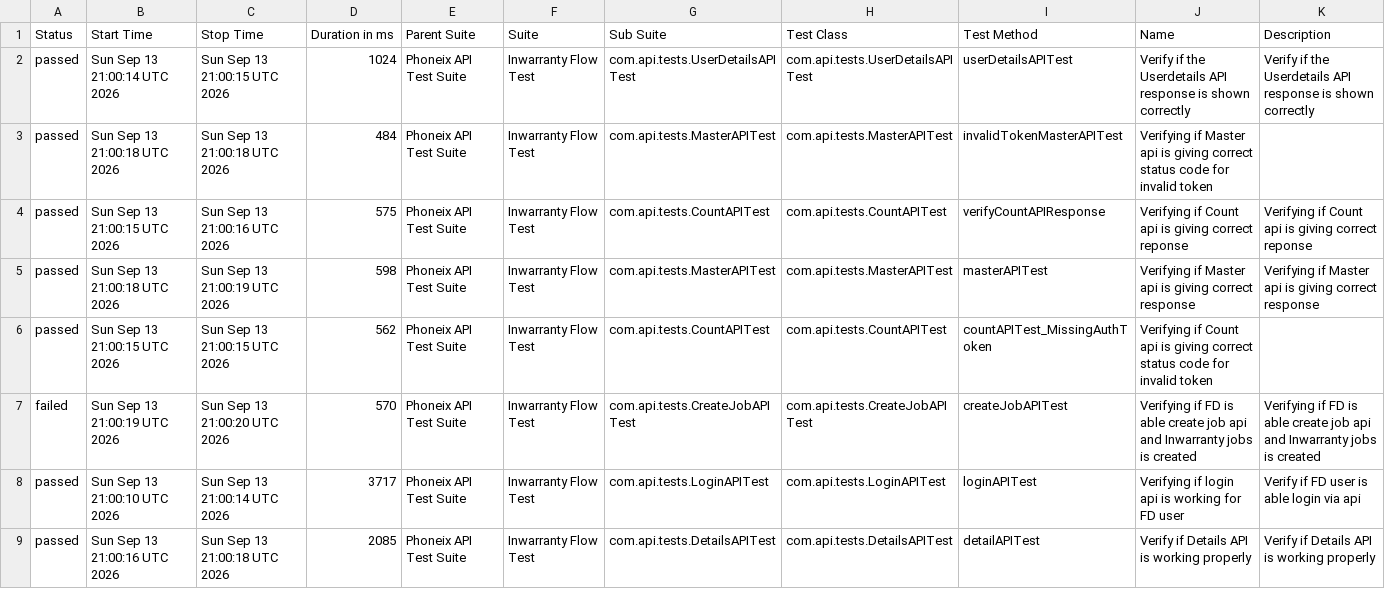
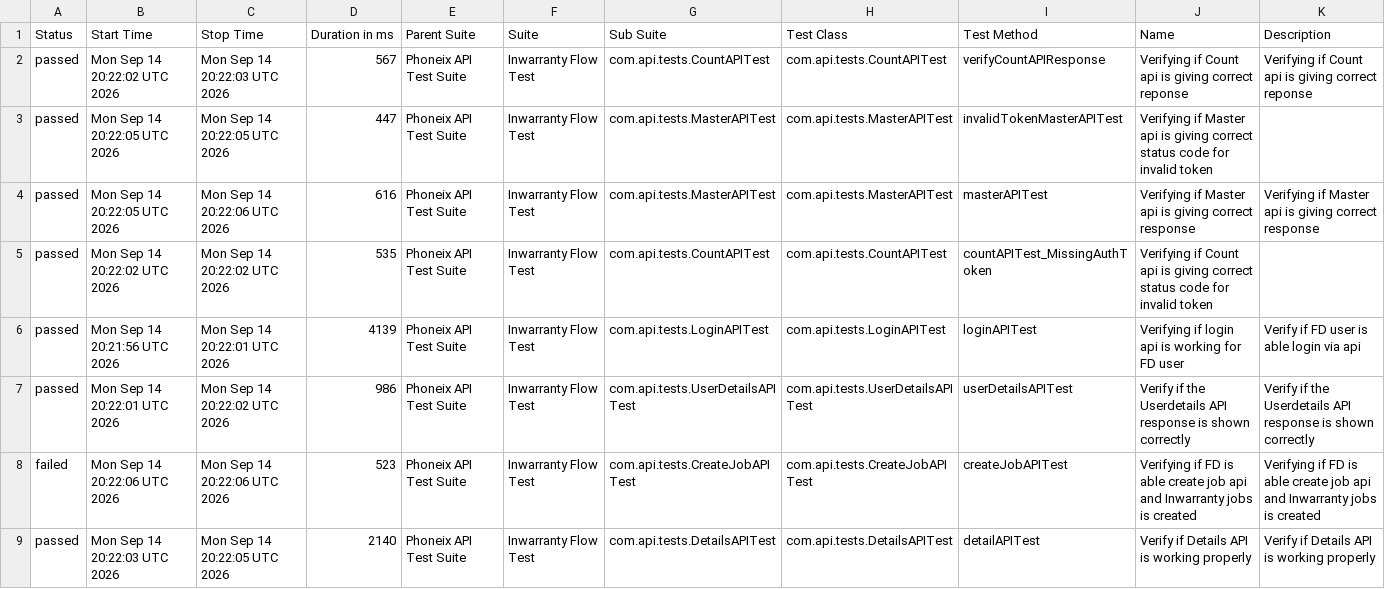
Before and after one commit to syed-sabir75/PhonexTestAutomationFramework, a CSV file: data/suites.csv, drawn as a sheet.

```diff
--- a/data/suites.csv
+++ b/data/suites.csv
@@ -1,9 +1,9 @@
 "Status","Start Time","Stop Time","Duration in ms","Parent Suite","Suite","Sub Suite","Test Class","Test Method","Name","Description"
-"passed","Sun Sep 13 21:00:14 UTC 2026","Sun Sep 13 21:00:15 UTC 2026","1024","Phoneix API Test Suite","Inwarranty Flow Test","com.api.tests.UserDetailsAPITest","com.api.tests.UserDetailsAPITest","userDetailsAPITest","Verify if the Userdetails API response is shown correctly","Verify if the Userdetails API response is shown correctly"
-"passed","Sun Sep 13 21:00:18 UTC 2026","Sun Sep 13 21:00:18 UTC 2026","484","Phoneix API Test Suite","Inwarranty Flow Test","com.api.tests.MasterAPITest","com.api.tests.MasterAPITest","invalidTokenMasterAPITest","Verifying if Master api is giving correct status code for invalid token",""
-"passed","Sun Sep 13 21:00:15 UTC 2026","Sun Sep 13 21:00:16 UTC 2026","575","Phoneix API Test Suite","Inwarranty Flow Test","com.api.tests.CountAPITest","com.api.tests.CountAPITest","verifyCountAPIResponse","Verifying if Count api is giving correct reponse","Verifying if Count api is giving correct reponse"
-"passed","Sun Sep 13 21:00:18 UTC 2026","Sun Sep 13 21:00:19 UTC 2026","598","Phoneix API Test Suite","Inwarranty Flow Test","com.api.tests.MasterAPITest","com.api.tests.MasterAPITest","masterAPITest","Verifying if Master api is giving correct response","Verifying if Master api is giving correct response"
-"passed","Sun Sep 13 21:00:15 UTC 2026","Sun Sep 13 21:00:15 UTC 2026","562","Phoneix API Test Suite","Inwarranty Flow Test","com.api.tests.CountAPITest","com.api.tests.CountAPITest","countAPITest_MissingAuthToken","Verifying if Count api is giving correct status code for invalid token",""
-"failed","Sun Sep 13 21:00:19 UTC 2026","Sun Sep 13 21:00:20 UTC 2026","570","Phoneix API Test Suite","Inwarranty Flow Test","com.api.tests.CreateJobAPITest","com.api.tests.CreateJobAPITest","createJobAPITest","Verifying if FD is able create job api and Inwarranty jobs is created","Verifying if FD is able create job api and Inwarranty jobs is created"
-"passed","Sun Sep 13 21:00:10 UTC 2026","Sun Sep 13 21:00:14 UTC 2026","3717","Phoneix API Test Suite","Inwarranty Flow Test","com.api.tests.LoginAPITest","com.api.tests.LoginAPITest","loginAPITest","Verifying if login api is working for FD user","Verify if FD user is able login via api"
-"passed","Sun Sep 13 21:00:16 UTC 2026","Sun Sep 13 21:00:18 UTC 2026","2085","Phoneix API Test Suite","Inwarranty Flow Test","com.api.tests.DetailsAPITest","com.api.tests.DetailsAPITest","detailAPITest","Verify if Details API is working properly","Verify if Details API is working properly"
+"passed","Mon Sep 14 20:22:02 UTC 2026","Mon Sep 14 20:22:03 UTC 2026","567","Phoneix API Test Suite","Inwarranty Flow Test","com.api.tests.CountAPITest","com.api.tests.CountAPITest","verifyCountAPIResponse","Verifying if Count api is giving correct reponse","Verifying if Count api is giving correct reponse"
+"passed","Mon Sep 14 20:22:05 UTC 2026","Mon Sep 14 20:22:05 UTC 2026","447","Phoneix API Test Suite","Inwarranty Flow Test","com.api.tests.MasterAPITest","com.api.tests.MasterAPITest","invalidTokenMasterAPITest","Verifying if Master api is giving correct status code for invalid token",""
+"passed","Mon Sep 14 20:22:05 UTC 2026","Mon Sep 14 20:22:06 UTC 2026","616","Phoneix API Test Suite","Inwarranty Flow Test","com.api.tests.MasterAPITest","com.api.tests.MasterAPITest","masterAPITest","Verifying if Master api is giving correct response","Verifying if Master api is giving correct response"
+"passed","Mon Sep 14 20:22:02 UTC 2026","Mon Sep 14 20:22:02 UTC 2026","535","Phoneix API Test Suite","Inwarranty Flow Test","com.api.tests.CountAPITest","com.api.tests.CountAPITest","countAPITest_MissingAuthToken","Verifying if Count api is giving correct status code for invalid token",""
+"passed","Mon Sep 14 20:21:56 UTC 2026","Mon Sep 14 20:22:01 UTC 2026","4139","Phoneix API Test Suite","Inwarranty Flow Test","com.api.tests.LoginAPITest","com.api.tests.LoginAPITest","loginAPITest","Verifying if login api is working for FD user","Verify if FD user is able login via api"
+"passed","Mon Sep 14 20:22:01 UTC 2026","Mon Sep 14 20:22:02 UTC 2026","986","Phoneix API Test Suite","Inwarranty Flow Test","com.api.tests.UserDetailsAPITest","com.api.tests.UserDetailsAPITest","userDetailsAPITest","Verify if the Userdetails API response is shown correctly","Verify if the Userdetails API response is shown correctly"
+"failed","Mon Sep 14 20:22:06 UTC 2026","Mon Sep 14 20:22:06 UTC 2026","523","Phoneix API Test Suite","Inwarranty Flow Test","com.api.tests.CreateJobAPITest","com.api.tests.CreateJobAPITest","createJobAPITest","Verifying if FD is able create job api and Inwarranty jobs is created","Verifying if FD is able create job api and Inwarranty jobs is created"
+"passed","Mon Sep 14 20:22:03 UTC 2026","Mon Sep 14 20:22:05 UTC 2026","2140","Phoneix API Test Suite","Inwarranty Flow Test","com.api.tests.DetailsAPITest","com.api.tests.DetailsAPITest","detailAPITest","Verify if Details API is working properly","Verify if Details API is working properly"
```
Also changed, not shown: data/behaviors.csv, 52 other files.
